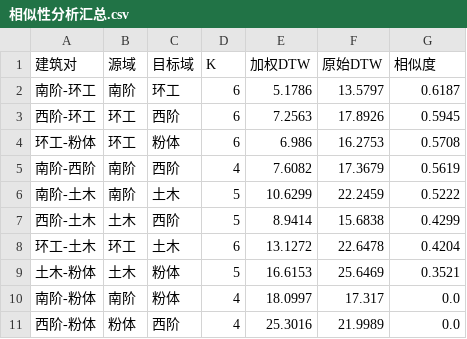
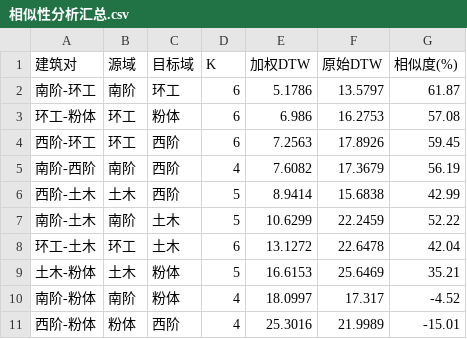
Before and after one commit to HowerL/load_forecasting, a CSV file: data/相似性分析汇总.csv, drawn as a sheet.

```diff
--- a/data/相似性分析汇总.csv
+++ b/data/相似性分析汇总.csv
@@ -1,11 +1,11 @@
-建筑对,源域,目标域,K,加权DTW,原始DTW,相似度
-南阶-环工,南阶,环工,6,5.1786,13.5797,0.6187
-西阶-环工,环工,西阶,6,7.2563,17.8926,0.5945
-环工-粉体,环工,粉体,6,6.986,16.2753,0.5708
-南阶-西阶,南阶,西阶,4,7.6082,17.3679,0.5619
-南阶-土木,南阶,土木,5,10.6299,22.2459,0.5222
-西阶-土木,土木,西阶,5,8.9414,15.6838,0.4299
-环工-土木,环工,土木,6,13.1272,22.6478,0.4204
-土木-粉体,土木,粉体,5,16.6153,25.6469,0.3521
-南阶-粉体,南阶,粉体,4,18.0997,17.317,0.0
-西阶-粉体,粉体,西阶,4,25.3016,21.9989,0.0
+建筑对,源域,目标域,K,加权DTW,原始DTW,相似度(%)
+南阶-环工,南阶,环工,6,5.1786,13.5797,61.87
+环工-粉体,环工,粉体,6,6.986,16.2753,57.08
+西阶-环工,环工,西阶,6,7.2563,17.8926,59.45
+南阶-西阶,南阶,西阶,4,7.6082,17.3679,56.19
+西阶-土木,土木,西阶,5,8.9414,15.6838,42.99
+南阶-土木,南阶,土木,5,10.6299,22.2459,52.22
+环工-土木,环工,土木,6,13.1272,22.6478,42.04
+土木-粉体,土木,粉体,5,16.6153,25.6469,35.21
+南阶-粉体,南阶,粉体,4,18.0997,17.317,-4.52
+西阶-粉体,粉体,西阶,4,25.3016,21.9989,-15.01
```
Also changed, not shown: data/transfer_learning_results.csv, 45 other files.
